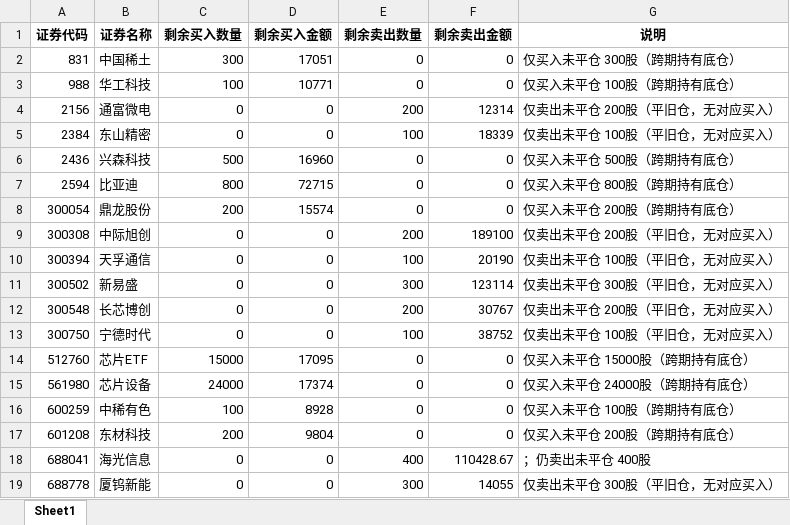
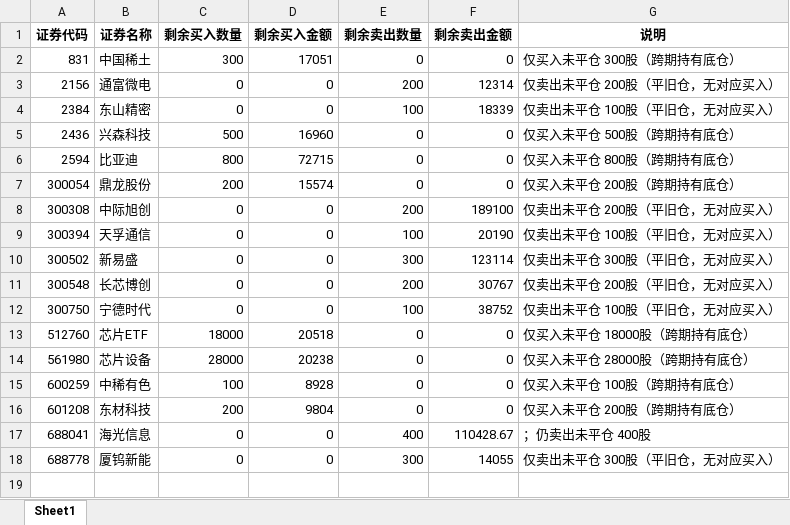
Before and after one commit to ooojedyooo/short-term-trading, an Excel workbook: reports/剩余持仓_2026-08.xlsx, sheet Sheet1, drawn as a sheet; values as stored, in another font and other column widths than the file's, no borders; removed rows and columns are numbered as before the commit, all else as after; the diff names each change by its address in the sheet, - before the commit and + after, or states it on an @@ line.

```diff
--- a/reports/剩余持仓_2026-08.xlsx (sheet Sheet1)
+++ b/reports/剩余持仓_2026-08.xlsx (sheet Sheet1)
-row 3: 988 | 华工科技 | 100 | 10771 | 0 | 0 | 仅买入未平仓 100股（跨期持有底仓）
-C13 (剩余买入数量): 15000
+C13 (剩余买入数量): 18000
-D13 (剩余买入金额): 17095
+D13 (剩余买入金额): 20518
-G13 (说明): 仅买入未平仓 15000股（跨期持有底仓）
+G13 (说明): 仅买入未平仓 18000股（跨期持有底仓）
-C14 (剩余买入数量): 24000
+C14 (剩余买入数量): 28000
-D14 (剩余买入金额): 17374
+D14 (剩余买入金额): 20238
-G14 (说明): 仅买入未平仓 24000股（跨期持有底仓）
+G14 (说明): 仅买入未平仓 28000股（跨期持有底仓）
```
Also changed, not shown: reports/剩余持仓_2026年度.xlsx, 股票交易盈亏汇总.xlsx, 8 other files.
